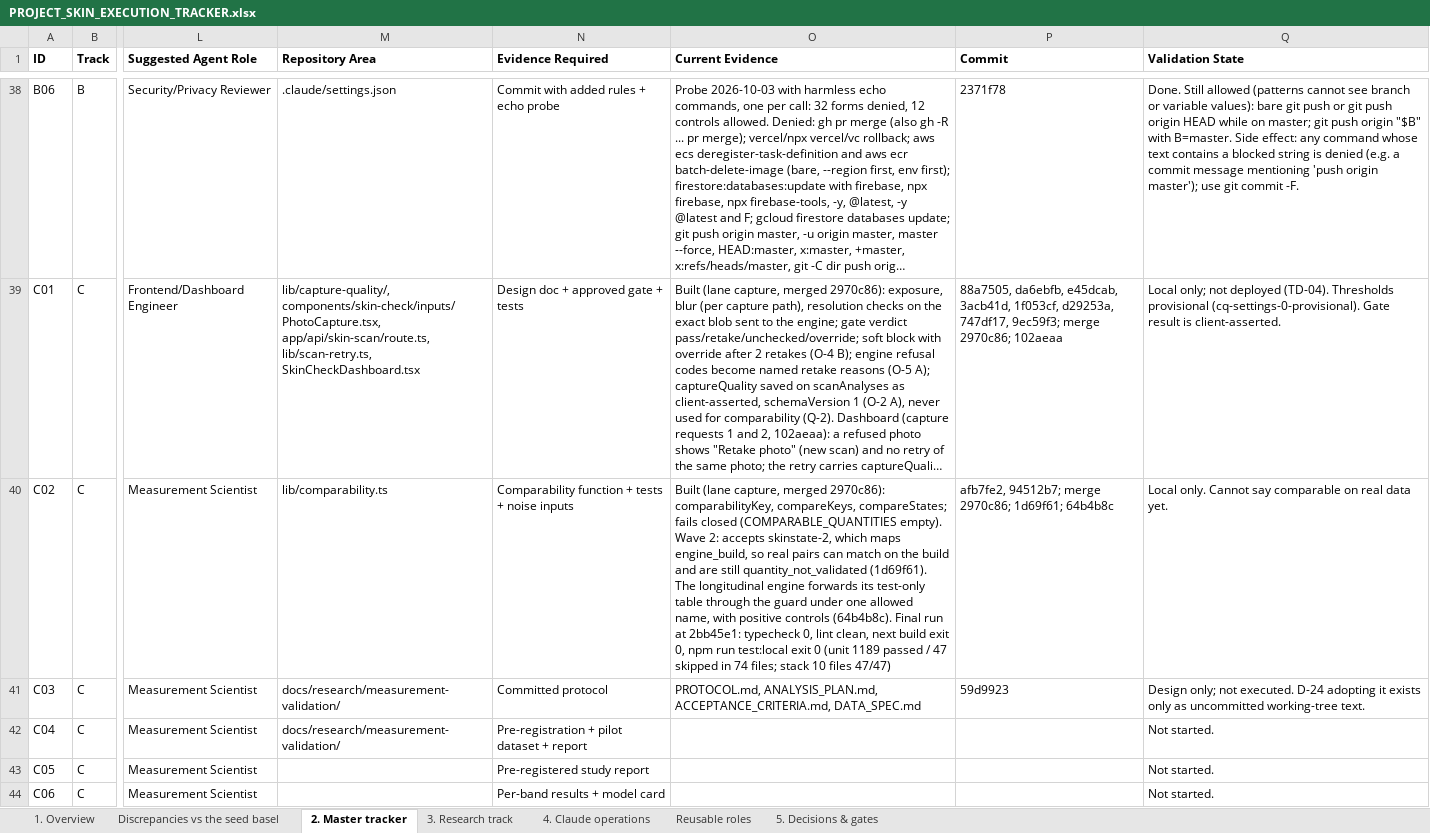
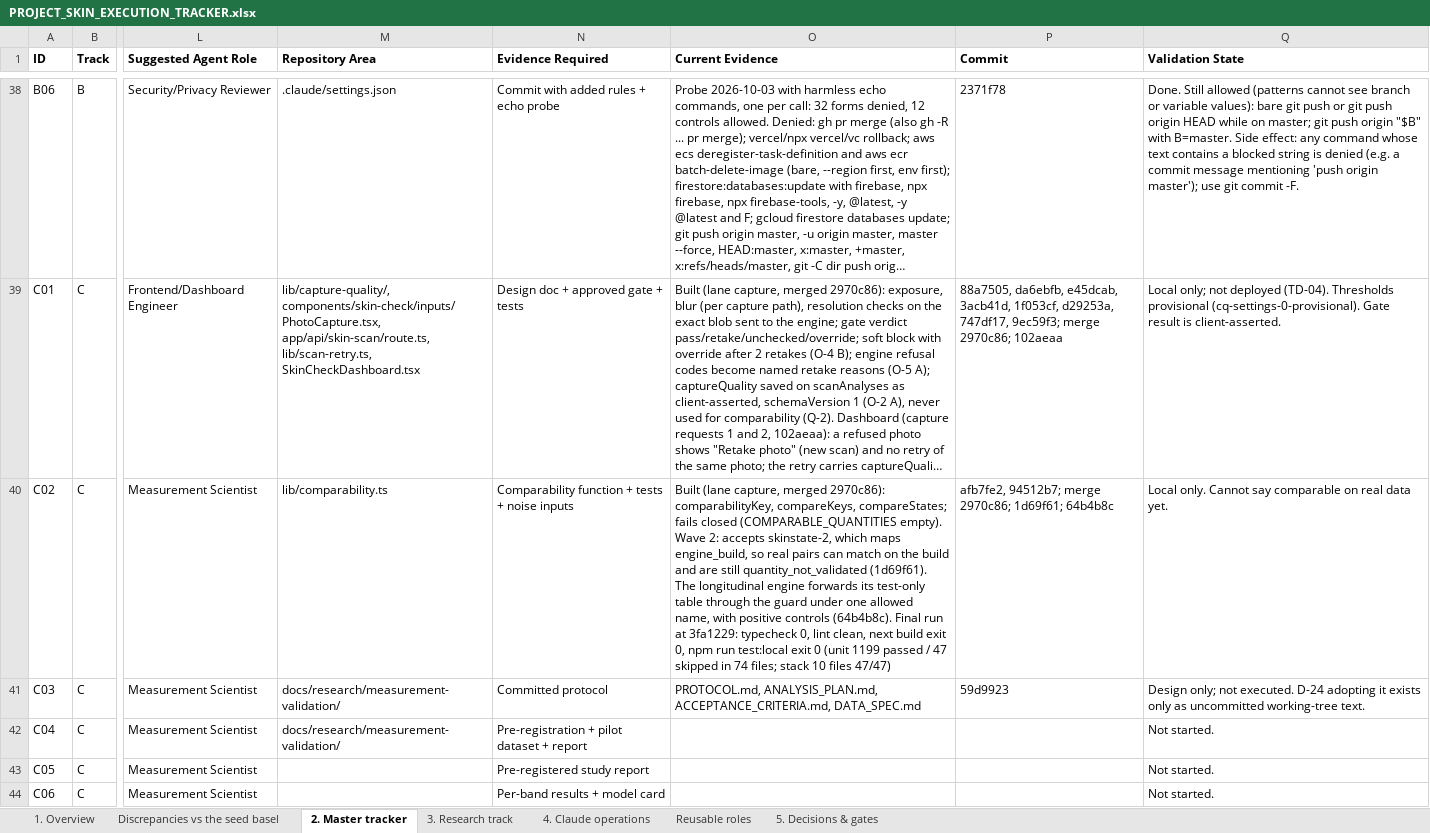
Before and after one commit to Divit-aggarwal/skin-check, an Excel workbook: docs/PROJECT_SKIN_EXECUTION_TRACKER.xlsx, sheet 2. Master tracker, drawn as a sheet; only a part is shown, gaps mark what is left out; long unchanged cells end in …; values as stored, in another font and other column widths than the file's, no borders; the diff covers the shown part only; the diff names each change by its address in the sheet, - before the commit and + after, or states it on an @@ line.

```diff
--- a/docs/PROJECT_SKIN_EXECUTION_TRACKER.xlsx (sheet 2. Master tracker)
+++ b/docs/PROJECT_SKIN_EXECUTION_TRACKER.xlsx (sheet 2. Master tracker)
-O40 (Current Evidence): …run at 2bb45e1: typecheck 0, lint clean, next build exit 0, npm run test:local exit 0 (unit 1189 passed /…
+O40 (Current Evidence): …run at 3fa1229: typecheck 0, lint clean, next build exit 0, npm run test:local exit 0 (unit 1199 passed /…
```
Also changed, not shown: 13 edited cells elsewhere in this sheet, sheet 4. Claude operations, sheet 1. Overview, 1 other file.
